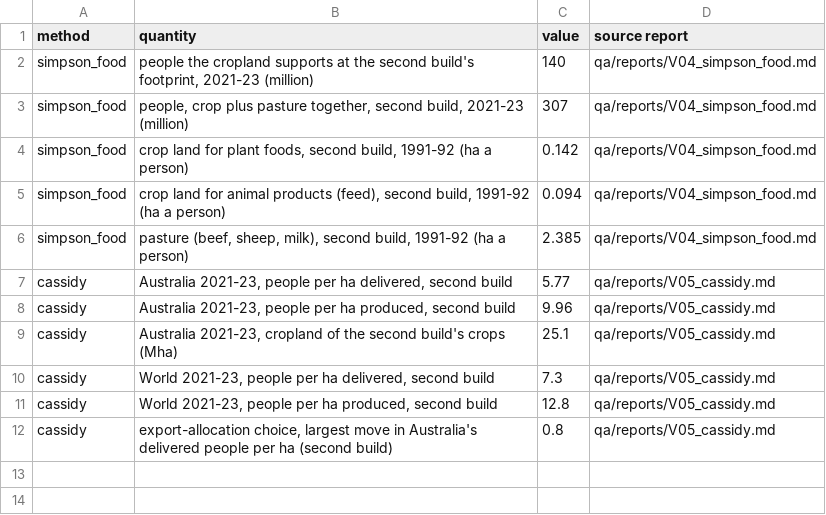
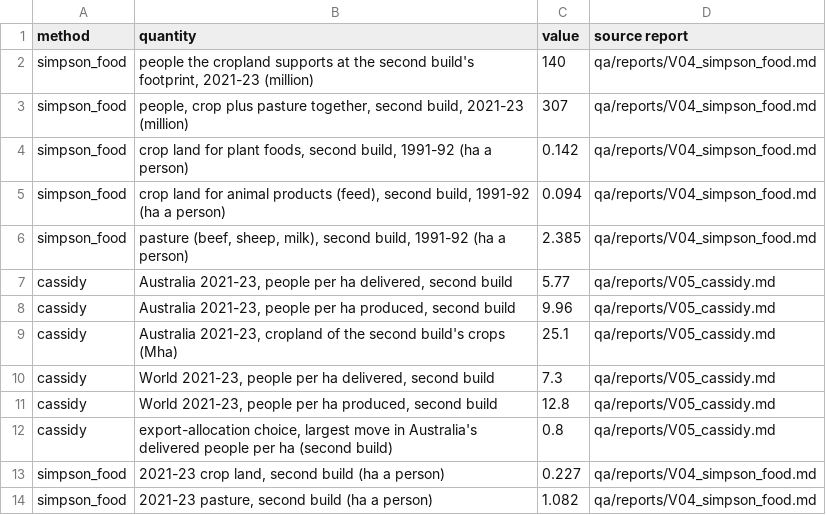
Before and after one commit to MurrayLane/carrying-capacity-dashboard, a CSV file: analysis/method_tests_2025/second_build_values.csv, drawn as a sheet; the diff names each change by its address in the sheet, - before the commit and + after, or states it on an @@ line.

```diff
--- a/analysis/method_tests_2025/second_build_values.csv
+++ b/analysis/method_tests_2025/second_build_values.csv
+row 13: simpson_food | 2021-23 crop land, second build (ha a person) | 0.227 | qa/reports/V04_simpson_food.md
+row 14: simpson_food | 2021-23 pasture, second build (ha a person) | 1.082 | qa/reports/V04_simpson_food.md
```
Also changed, not shown: analysis/method_tests_2025/cross_method.csv, analysis/method_tests_2025/simpson_food.csv, 8 other files.
